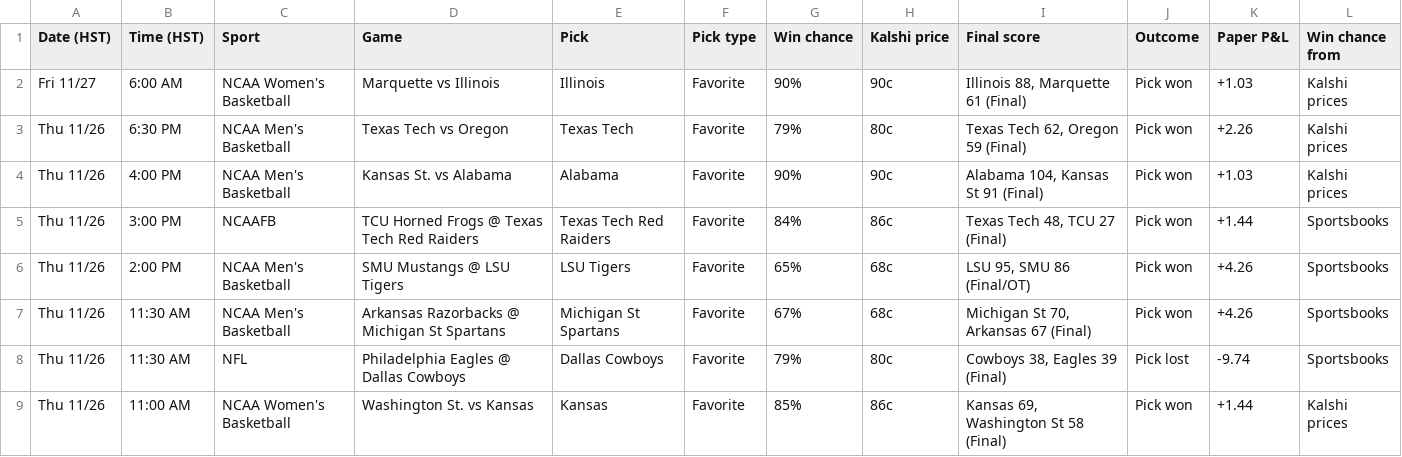
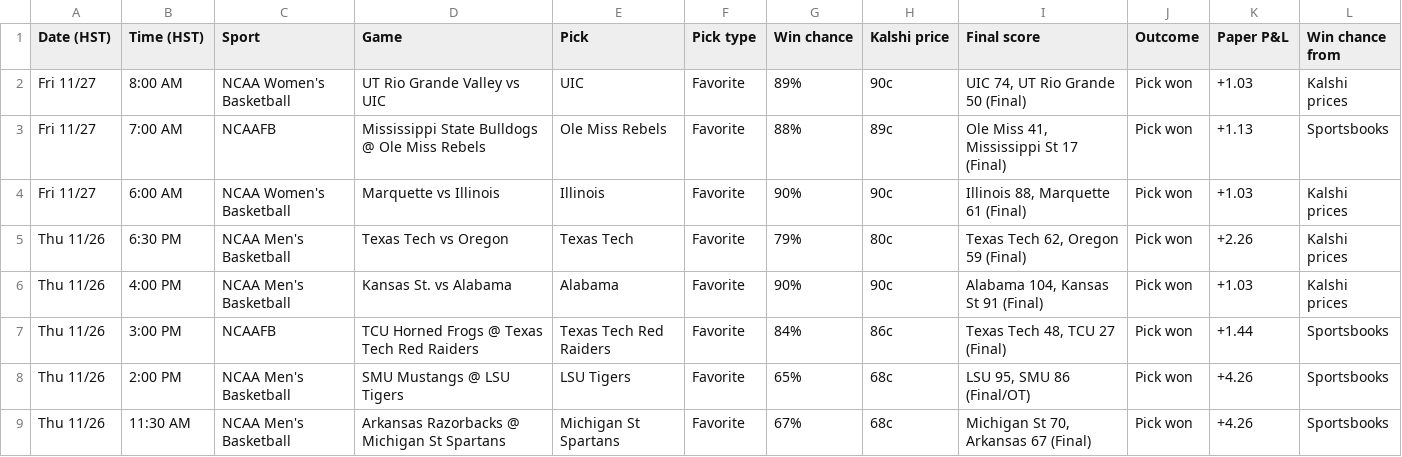
Before and after one commit to Seed808/kalshi-bot, a CSV file: docs/history.csv, drawn as a sheet; only a part is shown; the shorter side is filled out with more unchanged rows.

```diff
--- a/docs/history.csv
+++ b/docs/history.csv
@@ -1,2 +1,4 @@
 Date (HST),Time (HST),Sport,Game,Pick,Pick type,Win chance,Kalshi price,Final score,Outcome,Paper P&L,Win chance from
+Fri 11/27,8:00 AM,NCAA Women's Basketball,UT Rio Grande Valley vs UIC,UIC,Favorite,89%,90c,"UIC 74, UT Rio Grande 50 (Final)",Pick won,+1.03,Kalshi prices
+Fri 11/27,7:00 AM,NCAAFB,Mississippi State Bulldogs @ Ole Miss Rebels,Ole Miss Rebels,Favorite,88%,89c,"Ole Miss 41, Mississippi St 17 (Final)",Pick won,+1.13,Sportsbooks
 Fri 11/27,6:00 AM,NCAA Women's Basketball,Marquette vs Illinois,Illinois,Favorite,90%,90c,"Illinois 88, Marquette 61 (Final)",Pick won,+1.03,Kalshi prices
```
Also changed, not shown: 5 other files.
